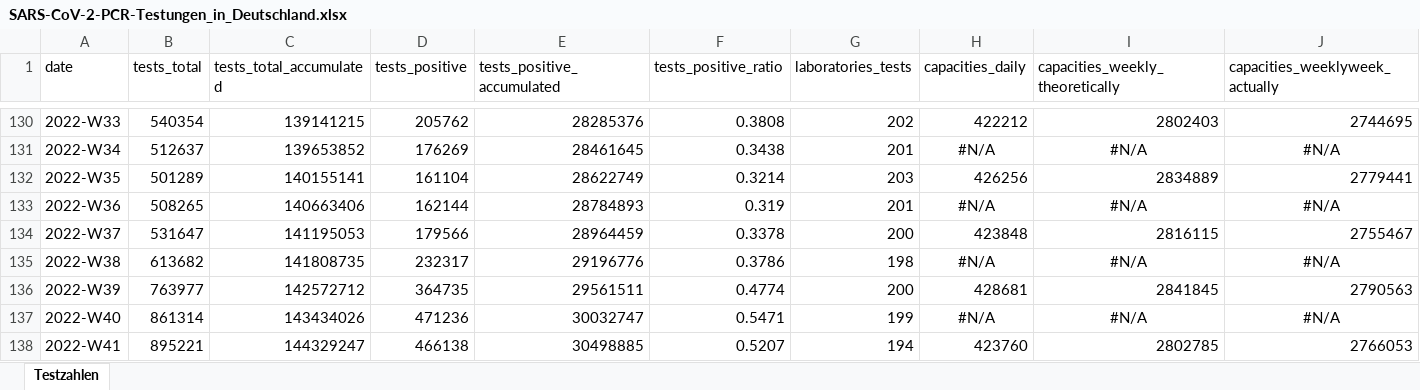
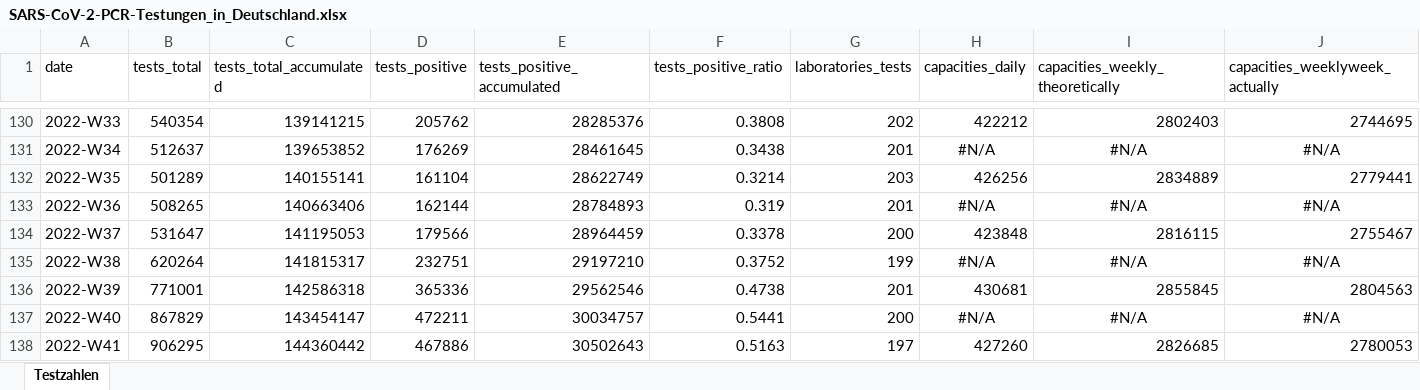
Before and after one commit to robert-koch-institut/SARS-CoV-2-PCR-Testungen_in_Deutschland, an Excel workbook: SARS-CoV-2-PCR-Testungen_in_Deutschland.xlsx, sheet Testzahlen, drawn as a sheet; only a part is shown, gaps mark what is left out; values as stored, in another font and other column widths than the file's, no borders; the diff covers the shown part only; the diff names each change by its address in the sheet, - before the commit and + after, or states it on an @@ line.

```diff
--- a/SARS-CoV-2-PCR-Testungen_in_Deutschland.xlsx (sheet Testzahlen)
+++ b/SARS-CoV-2-PCR-Testungen_in_Deutschland.xlsx (sheet Testzahlen)
-B135 (tests_total): 613682
+B135 (tests_total): 620264
-C135 (tests_total_accumulated): 141808735
+C135 (tests_total_accumulated): 141815317
-D135 (tests_positive): 232317
+D135 (tests_positive): 232751
-E135 (tests_positive_accumulated): 29196776
+E135 (tests_positive_accumulated): 29197210
-F135 (tests_positive_ratio): 0.3786
+F135 (tests_positive_ratio): 0.3752
-G135 (laboratories_tests): 198
+G135 (laboratories_tests): 199
-B136 (tests_total): 763977
+B136 (tests_total): 771001
-C136 (tests_total_accumulated): 142572712
+C136 (tests_total_accumulated): 142586318
-D136 (tests_positive): 364735
+D136 (tests_positive): 365336
-E136 (tests_positive_accumulated): 29561511
+E136 (tests_positive_accumulated): 29562546
-F136 (tests_positive_ratio): 0.4774
+F136 (tests_positive_ratio): 0.4738
-G136 (laboratories_tests): 200
+G136 (laboratories_tests): 201
-H136 (capacities_daily): 428681
+H136 (capacities_daily): 430681
-I136 (capacities_weekly_theoretically): 2841845
+I136 (capacities_weekly_theoretically): 2855845
-J136 (capacities_weeklyweek_actually): 2790563
+J136 (capacities_weeklyweek_actually): 2804563
-B137 (tests_total): 861314
+B137 (tests_total): 867829
-C137 (tests_total_accumulated): 143434026
+C137 (tests_total_accumulated): 143454147
-D137 (tests_positive): 471236
+D137 (tests_positive): 472211
-E137 (tests_positive_accumulated): 30032747
+E137 (tests_positive_accumulated): 30034757
-F137 (tests_positive_ratio): 0.5471
+F137 (tests_positive_ratio): 0.5441
-G137 (laboratories_tests): 199
+G137 (laboratories_tests): 200
-B138 (tests_total): 895221
+B138 (tests_total): 906295
-C138 (tests_total_accumulated): 144329247
+C138 (tests_total_accumulated): 144360442
-D138 (tests_positive): 466138
+D138 (tests_positive): 467886
-E138 (tests_positive_accumulated): 30498885
+E138 (tests_positive_accumulated): 30502643
-F138 (tests_positive_ratio): 0.5207
+F138 (tests_positive_ratio): 0.5163
-G138 (laboratories_tests): 194
+G138 (laboratories_tests): 197
-H138 (capacities_daily): 423760
+H138 (capacities_daily): 427260
-I138 (capacities_weekly_theoretically): 2802785
+I138 (capacities_weekly_theoretically): 2826685
-J138 (capacities_weeklyweek_actually): 2766053
+J138 (capacities_weeklyweek_actually): 2780053
```
Also changed, not shown: 2 added rows and 2 edited cells elsewhere in this sheet, 2 other files.
